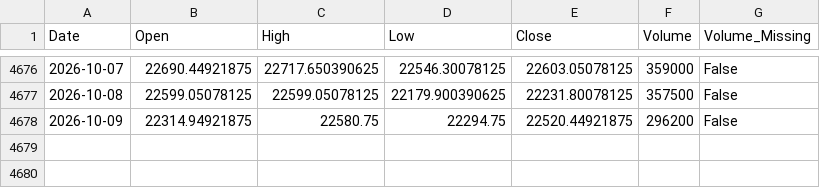
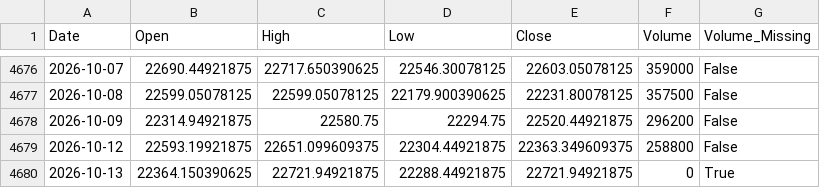
Before and after one commit to Abhi-Tech-Sys/market-intelligence-project, a CSV file: backend/data/processed/nifty50_clean.csv, drawn as a sheet; only a part is shown, gaps mark what is left out; the diff names each change by its address in the sheet, - before the commit and + after, or states it on an @@ line.

```diff
--- a/backend/data/processed/nifty50_clean.csv
+++ b/backend/data/processed/nifty50_clean.csv
+row 4679: 2026-10-12 | 22593.19921875 | 22651.099609375 | 22304.44921875 | 22363.349609375 | 258800 | False
+row 4680: 2026-10-13 | 22364.150390625 | 22721.94921875 | 22288.44921875 | 22721.94921875 | 0 | True
```
Also changed, not shown: backend/data/raw/nifty50_yahoo_raw.csv, 1 other file.
